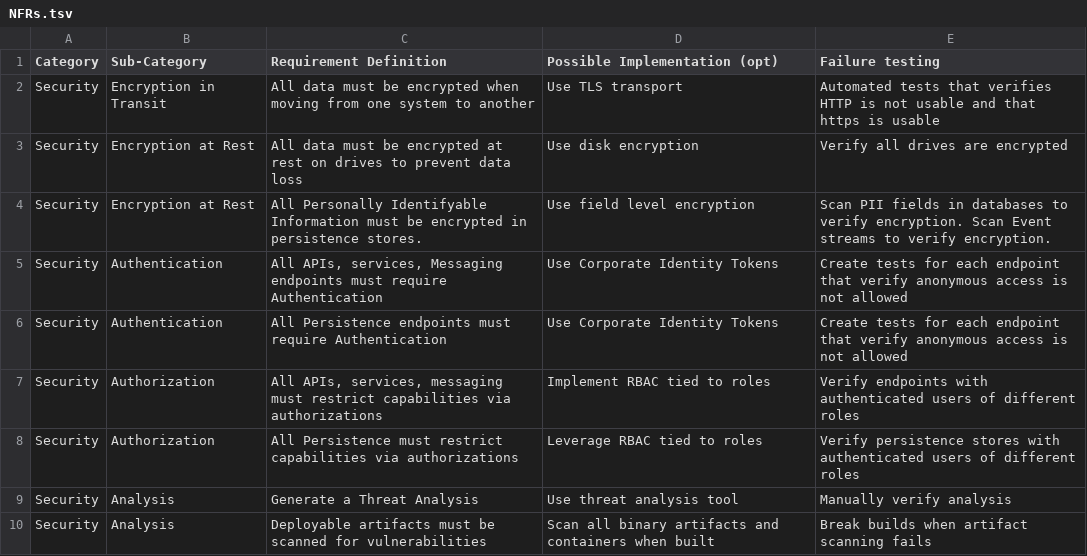
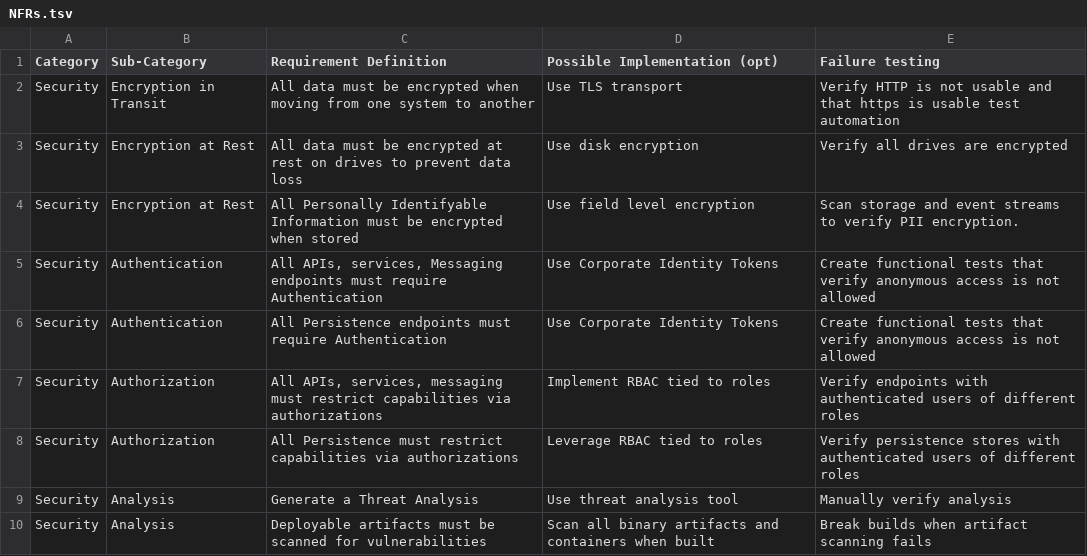
Before and after one commit to freemansoft/NFRs, a TSV file: NFRs.tsv, drawn as a sheet; only a part is shown; the diff covers the shown part only.

```diff
--- a/NFRs.tsv
+++ b/NFRs.tsv
@@ -1,2 +1,2 @@
 Category	Sub-Category	Requirement Definition	Possible Implementation (opt)	Failure testing
-Security	Encryption in Transit	All data must be encrypted when moving from one system to another	Use TLS transport	Automated tests that verifies HTTP is not usable and that https is usable
+Security	Encryption in Transit	All data must be encrypted when moving from one system to another	Use TLS transport	"Verify HTTP is not usable and that https is usable test automation "
@@ -4,3 +4,3 @@ Security	Encryption at Rest	All data must be encrypted at rest on drives to prev
-Security	Encryption at Rest	All Personally Identifyable Information must be encrypted in persistence stores.	Use field level encryption	Scan PII fields in databases to verify encryption. Scan Event streams to verify encryption.
-Security	Authentication 	"All APIs, services, Messaging endpoints must require Authentication"	 Use Corporate Identity Tokens	Create tests for each endpoint that verify anonymous access is not allowed
-Security	Authentication	All Persistence endpoints must require Authentication	Use Corporate Identity Tokens	Create tests for each endpoint that verify anonymous access is not allowed
+Security	Encryption at Rest	All Personally Identifyable Information must be encrypted when stored	Use field level encryption	"Scan storage and event streams to verify PII encryption. "
+Security	"Authentication "	All APIs, services, Messaging endpoints must require Authentication	Use Corporate Identity Tokens	"Create functional tests that verify anonymous access is not allowed "
+Security	Authentication	All Persistence endpoints must require Authentication	Use Corporate Identity Tokens	"Create functional tests that verify anonymous access is not allowed "
```
Also changed, not shown: 11 edited cells elsewhere in this file, 1 other file.
